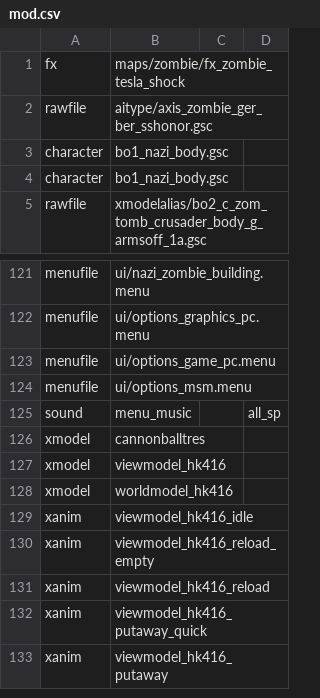
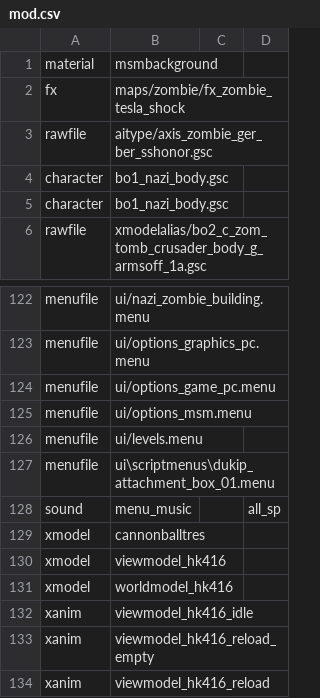
Before and after one commit to gamerblast/nazi_zombie_building, a CSV file: mod.csv, drawn as a sheet; only a part is shown, gaps mark what is left out; the shorter side is filled out with more unchanged rows; the diff names each change by its address in the sheet, - before the commit and + after, or states it on an @@ line.

```diff
--- a/mod.csv
+++ b/mod.csv
+row 1: material | msmbackground
+row 126: menufile | ui/levels.menu
+row 127: menufile | ui\scriptmenus\dukip_attachment_box_01.menu
```
Also changed, not shown: 7 other files.
